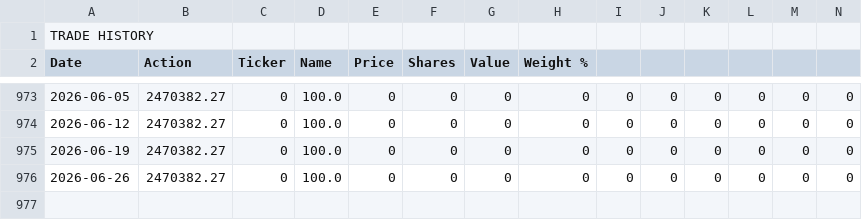
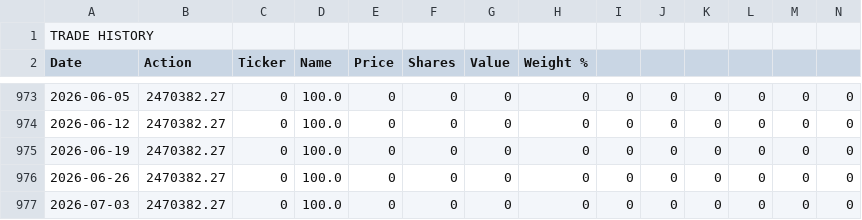
Before and after one commit to dygo3739/dmg-capital, a CSV file: crypto-rotation-full-history.csv, drawn as a sheet; only a part is shown, gaps mark what is left out; rows hold the shown columns only; the diff names each change by its address in the sheet, - before the commit and + after, or states it on an @@ line.

```diff
--- a/crypto-rotation-full-history.csv
+++ b/crypto-rotation-full-history.csv
+row 977: 2026-07-03 | 2470382.27 | 0 | 100.0 | 0 | 0 | 0 | 0 | 0 | 0 | 0 | 0 | 0 | 0
```
Also changed, not shown: 2 other files.
